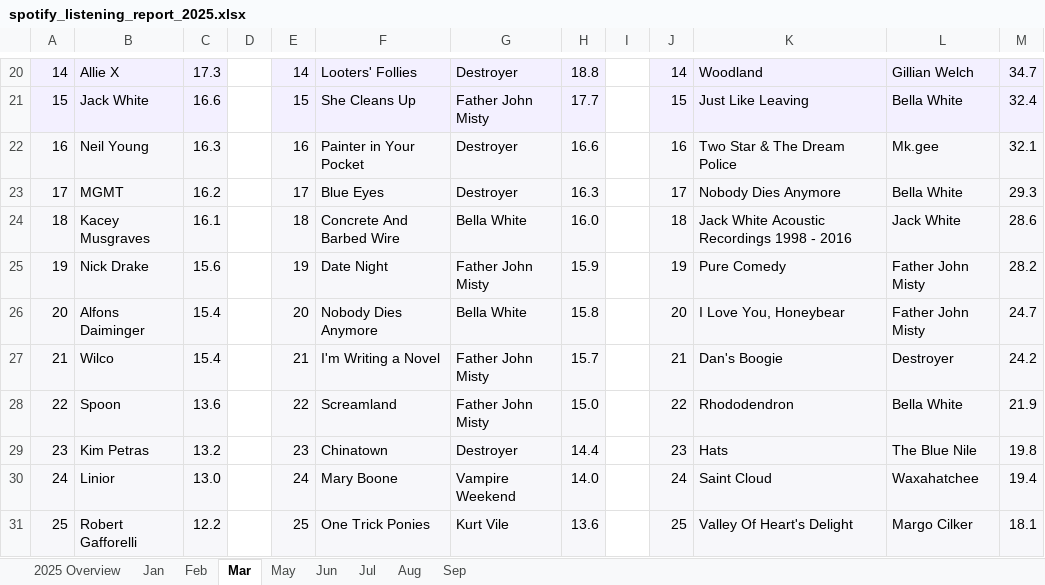
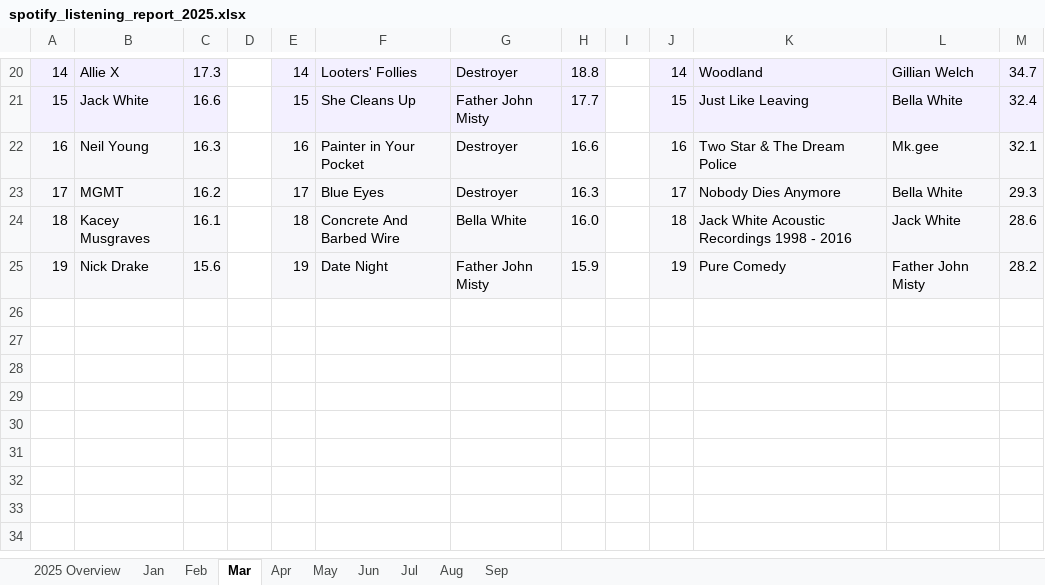
Before and after one commit to jennifer-marie-nyc/spotify-sandbox, an Excel workbook: excel/spotify_listening_report_2025.xlsx, sheet Mar, drawn as a sheet; only a part is shown, gaps mark what is left out; values as stored, in another font and other column widths than the file's, no borders; the diff names each change by its address in the sheet, - before the commit and + after, or states it on an @@ line.

```diff
--- a/excel/spotify_listening_report_2025.xlsx (sheet Mar)
+++ b/excel/spotify_listening_report_2025.xlsx (sheet Mar)
+sheet tab: Apr
-row 26: 20 | Alfons Daiminger | 15.4 |  | 20 | Nobody Dies Anymore | Bella White | 15.8 |  | 20 | I Love You, Honeybear | Father John Misty | 24.7
-row 27: 21 | Wilco | 15.4 |  | 21 | I'm Writing a Novel | Father John Misty | 15.7 |  | 21 | Dan's Boogie | Destroyer | 24.2
-row 28: 22 | Spoon | 13.6 |  | 22 | Screamland | Father John Misty | 15.0 |  | 22 | Rhododendron | Bella White | 21.9
-row 29: 23 | Kim Petras | 13.2 |  | 23 | Chinatown | Destroyer | 14.4 |  | 23 | Hats | The Blue Nile | 19.8
-row 30: 24 | Linior | 13.0 |  | 24 | Mary Boone | Vampire Weekend | 14.0 |  | 24 | Saint Cloud | Waxahatchee | 19.4
-row 31: 25 | Robert Gafforelli | 12.2 |  | 25 | One Trick Ponies | Kurt Vile | 13.6 |  | 25 | Valley Of Heart's Delight | Margo Cilker | 18.1
```
Also changed, not shown: sheet Jan, sheet Feb, sheet Sep, sheet Aug, sheet Jun, sheet May, 1 more sheet.
